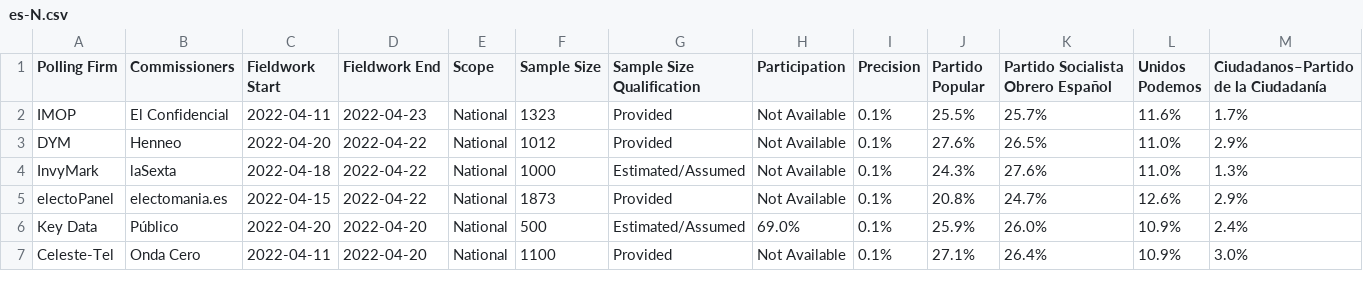
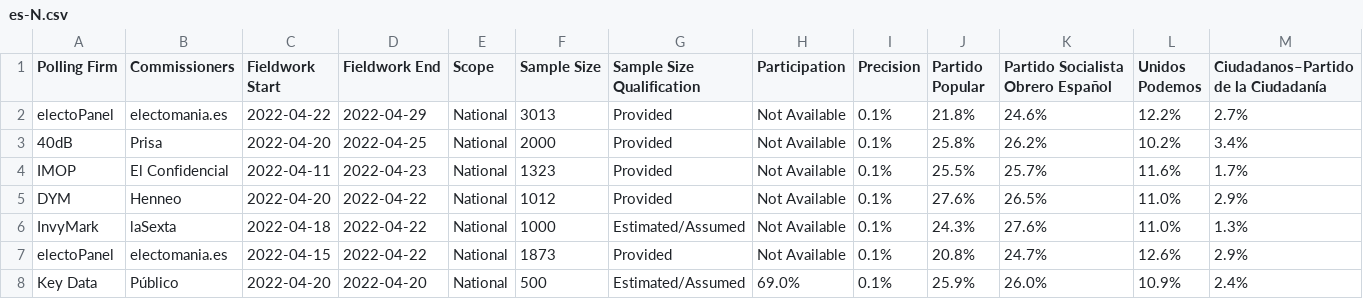
Before and after one commit to filipvanlaenen/eopaod, a CSV file: docs/es-N.csv, drawn as a sheet; only a part is shown; the shorter side is filled out with more unchanged rows; rows hold the shown columns only; the diff names each change by its address in the sheet, - before the commit and + after, or states it on an @@ line.

```diff
--- a/docs/es-N.csv
+++ b/docs/es-N.csv
+row 2: electoPanel | electomania.es | 2022-04-22 | 2022-04-29 | National | 3013 | Provided | Not Available | 0.1% | 21.8% | 24.6% | 12.2% | 2.7%
+row 3: 40dB | Prisa | 2022-04-20 | 2022-04-25 | National | 2000 | Provided | Not Available | 0.1% | 25.8% | 26.2% | 10.2% | 3.4%
```
Also changed, not shown: docs/de-N.csv, docs/de.csv, 7 other files.
